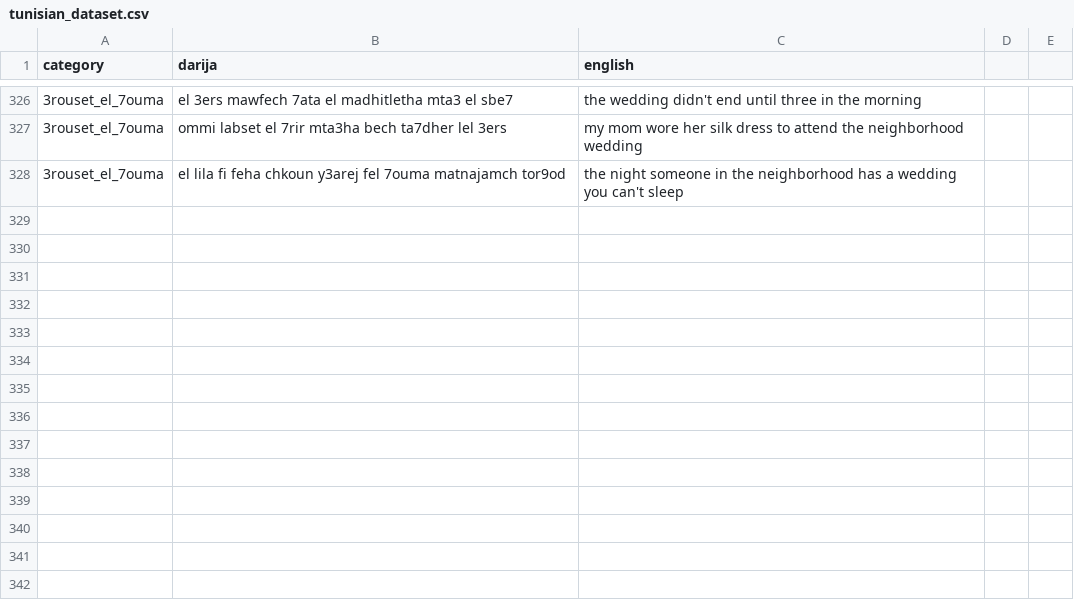
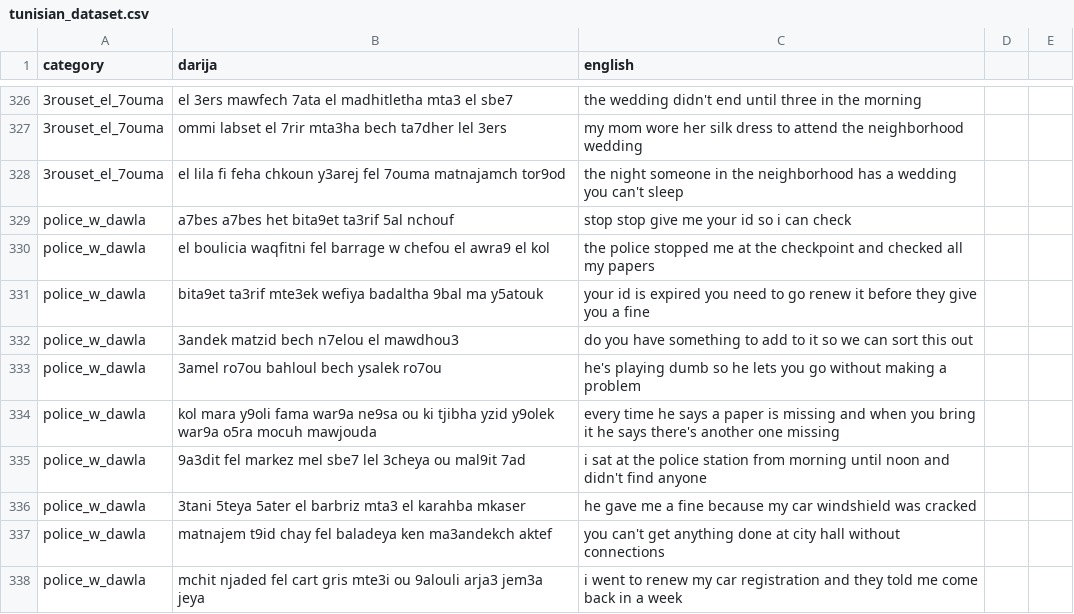
Before and after one commit to Dhiadev-tn/darija-translator, a CSV file: data/raw/tunisian_dataset.csv, drawn as a sheet; only a part is shown, gaps mark what is left out; the diff names each change by its address in the sheet, - before the commit and + after, or states it on an @@ line.

Commit message:
goverment and police category added

```diff
--- a/data/raw/tunisian_dataset.csv
+++ b/data/raw/tunisian_dataset.csv
+row 329: police_w_dawla | a7bes a7bes het bita9et ta3rif 5al nchouf | stop stop give me your id so i can check
+row 330: police_w_dawla | el boulicia waqfitni fel barrage w chefou el awra9 el kol | the police stopped me at the checkpoint and checked all my papers
+row 331: police_w_dawla | bita9et ta3rif mte3ek wefiya badaltha 9bal ma y5atouk | your id is expired you need to go renew it before they give you a fine
+row 332: police_w_dawla | 3andek matzid bech n7elou el mawdhou3 | do you have something to add to it so we can sort this out
+row 333: police_w_dawla | 3amel ro7ou bahloul bech ysalek ro7ou | he's playing dumb so he lets you go without making a problem
+row 334: police_w_dawla | kol mara y9oli fama war9a ne9sa ou ki tjibha yzid y9olek war9a o5ra mocuh mawjouda | every time he says a paper is missing and when you bring it he says there's another one missing
+row 335: police_w_dawla | 9a3dit fel markez mel sbe7 lel 3cheya ou mal9it 7ad | i sat at the police station from morning until noon and didn't find anyone
+row 336: police_w_dawla | 3tani 5teya 5ater el barbriz mta3 el karahba mkaser | he gave me a fine because my car windshield was cracked
+row 337: police_w_dawla | matnajem t9id chay fel baladeya ken ma3andekch aktef | you can't get anything done at city hall without connections
+row 338: police_w_dawla | mchit njaded fel cart gris mte3i ou 9alouli arja3 jem3a jeya | i went to renew my car registration and they told me come back in a week
```
